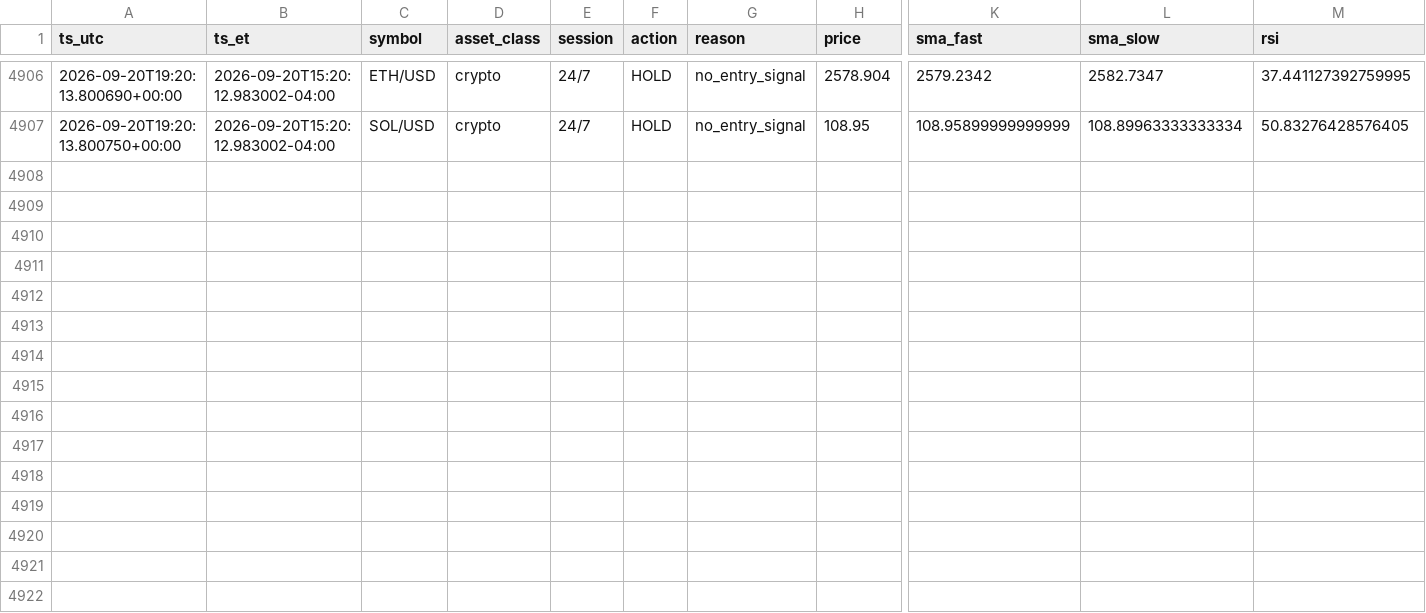
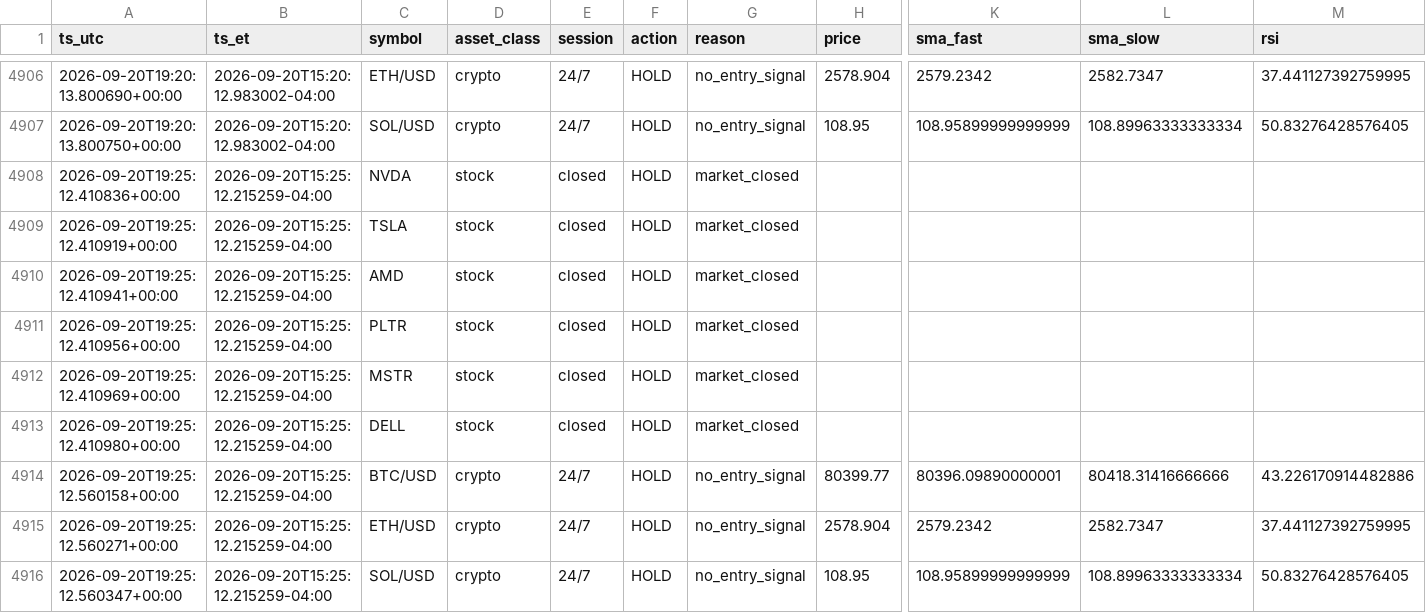
Before and after one commit to hamzateradata-cmyk/alpaca-paper-bot, a CSV file: trade_journal.csv, drawn as a sheet; only a part is shown, gaps mark what is left out; rows hold the shown columns only; the diff names each change by its address in the sheet, - before the commit and + after, or states it on an @@ line.

```diff
--- a/trade_journal.csv
+++ b/trade_journal.csv
+row 4908: 2026-09-20T19:25:12.410836+00:00 | 2026-09-20T15:25:12.215259-04:00 | NVDA | stock | closed | HOLD | market_closed
+row 4909: 2026-09-20T19:25:12.410919+00:00 | 2026-09-20T15:25:12.215259-04:00 | TSLA | stock | closed | HOLD | market_closed
+row 4910: 2026-09-20T19:25:12.410941+00:00 | 2026-09-20T15:25:12.215259-04:00 | AMD | stock | closed | HOLD | market_closed
+row 4911: 2026-09-20T19:25:12.410956+00:00 | 2026-09-20T15:25:12.215259-04:00 | PLTR | stock | closed | HOLD | market_closed
+row 4912: 2026-09-20T19:25:12.410969+00:00 | 2026-09-20T15:25:12.215259-04:00 | MSTR | stock | closed | HOLD | market_closed
+row 4913: 2026-09-20T19:25:12.410980+00:00 | 2026-09-20T15:25:12.215259-04:00 | DELL | stock | closed | HOLD | market_closed
+row 4914: 2026-09-20T19:25:12.560158+00:00 | 2026-09-20T15:25:12.215259-04:00 | BTC/USD | crypto | 24/7 | HOLD | no_entry_signal | 80399.77 | 80396.09890000001 | 80418.31416666666 | 43.226170914482886
+row 4915: 2026-09-20T19:25:12.560271+00:00 | 2026-09-20T15:25:12.215259-04:00 | ETH/USD | crypto | 24/7 | HOLD | no_entry_signal | 2578.904 | 2579.2342 | 2582.7347 | 37.441127392759995
+row 4916: 2026-09-20T19:25:12.560347+00:00 | 2026-09-20T15:25:12.215259-04:00 | SOL/USD | crypto | 24/7 | HOLD | no_entry_signal | 108.95 | 108.95899999999999 | 108.89963333333334 | 50.83276428576405
```
